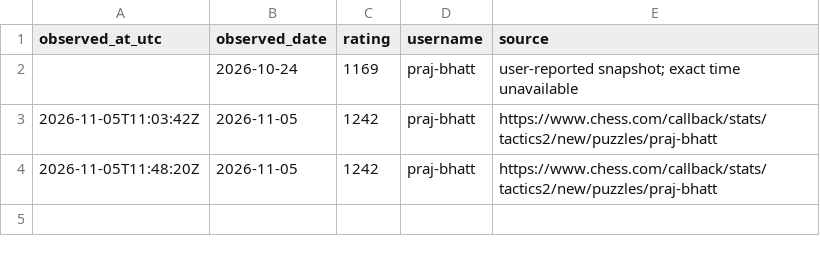
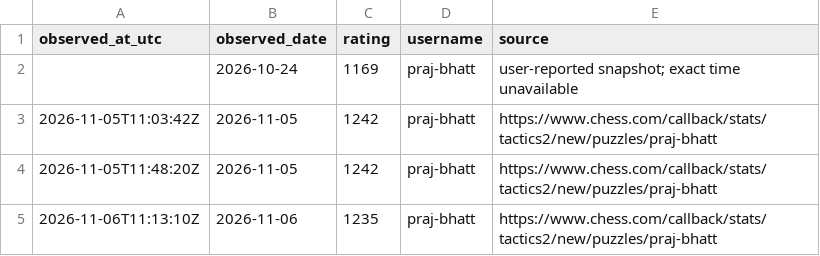
Before and after one commit to praj-bhatt/chesstracker, a CSV file: data/puzzle_rating_history.csv, drawn as a sheet; the diff names each change by its address in the sheet, - before the commit and + after, or states it on an @@ line.

```diff
--- a/data/puzzle_rating_history.csv
+++ b/data/puzzle_rating_history.csv
+row 5: 2026-11-06T11:13:10Z | 2026-11-06 | 1235 | praj-bhatt | https://www.chess.com/callback/stats/tactics2/new/puzzles/praj-bhatt
```
Also changed, not shown: 2 other files.
